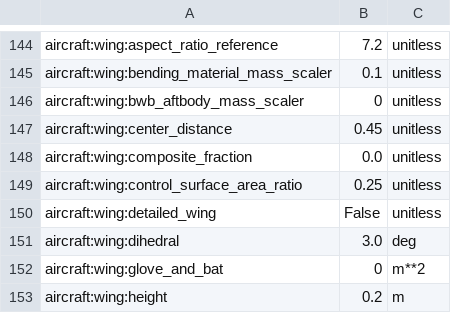
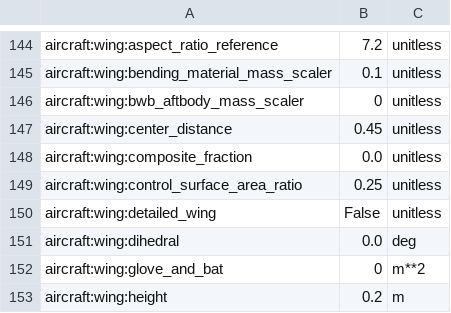
Before and after one commit to AkosDeb/Aviary, a CSV file: aviary/models/aircraft/horizontal_small_uav/horizontal_small_uav.csv, drawn as a sheet; only a part is shown, gaps mark what is left out.

Commit message:
Induced, Parasitic Drag, improved Lift, Imporved M_crit
3D visualization of the aircraft and also in the dashboard

-Design decision documentation in H-wing Design.md

```diff
--- a/aviary/models/aircraft/horizontal_small_uav/horizontal_small_uav.csv
+++ b/aviary/models/aircraft/horizontal_small_uav/horizontal_small_uav.csv
@@ -150,3 +150,3 @@ aircraft:wing:control_surface_area_ratio,0.25,unitless
 aircraft:wing:detailed_wing,False,unitless
-aircraft:wing:dihedral,3.0,deg
+aircraft:wing:dihedral,0.0,deg
 aircraft:wing:glove_and_bat,0,m**2
```
Also changed, not shown: 21 other files.
